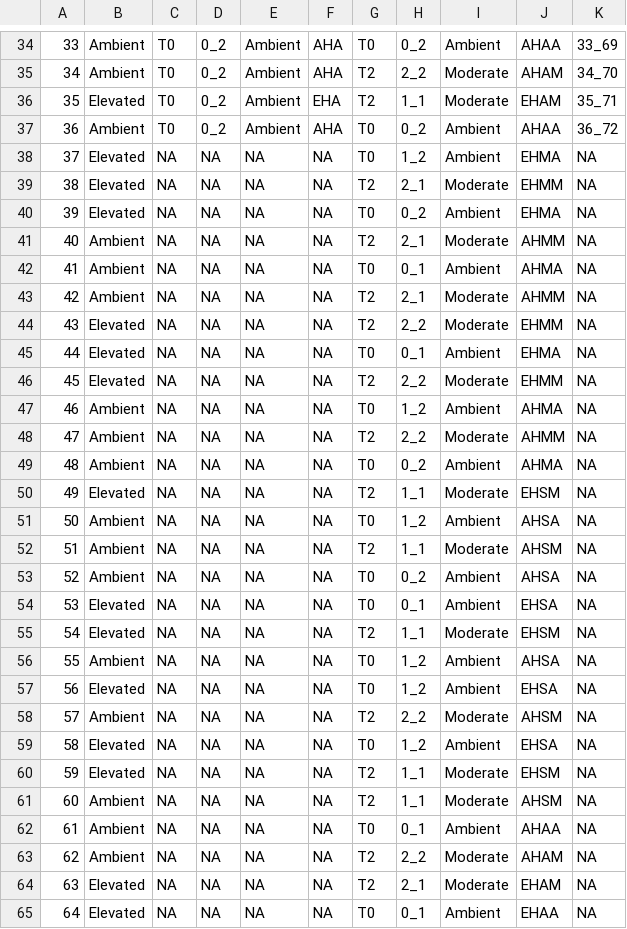
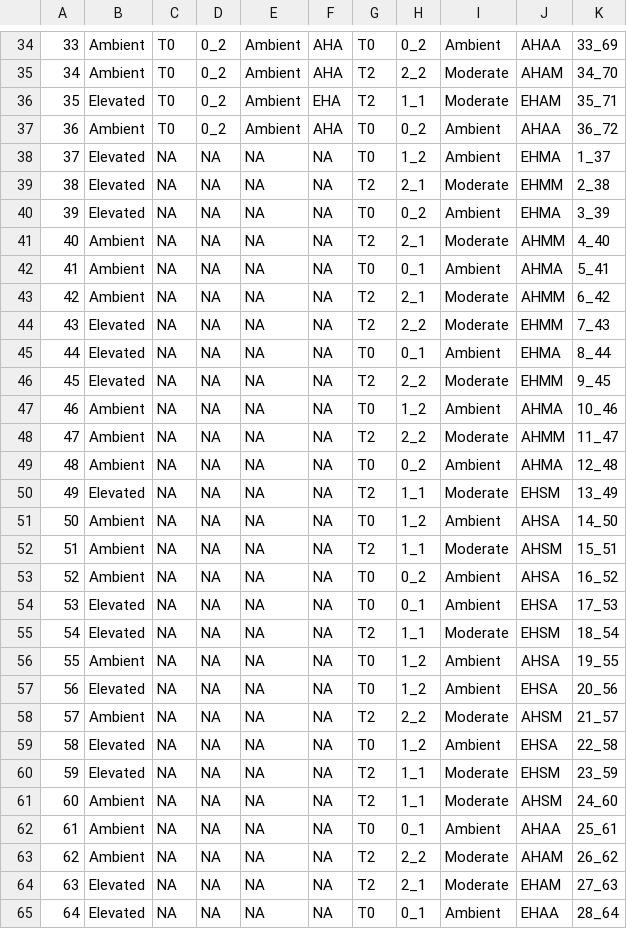
Before and after one commit to SamGurr/Intragenerational_thresholds_OA, a CSV file: RAnalysis/Data/Tank.ID.reference.subsequent.csv, drawn as a sheet; only a part is shown, gaps mark what is left out; the diff covers the shown part only; the diff names each change by its address in the sheet, - before the commit and + after, or states it on an @@ line.

Commit message:
added shell length data and edits to shell length script

```diff
--- a/RAnalysis/Data/Tank.ID.reference.subsequent.csv
+++ b/RAnalysis/Data/Tank.ID.reference.subsequent.csv
-K38: NA
+K38: 1_37
-K39: NA
+K39: 2_38
-K40: NA
+K40: 3_39
-K41: NA
+K41: 4_40
-K42: NA
+K42: 5_41
-K43: NA
+K43: 6_42
-K44: NA
+K44: 7_43
-K45: NA
+K45: 8_44
-K46: NA
+K46: 9_45
-K47: NA
+K47: 10_46
-K48: NA
+K48: 11_47
-K49: NA
+K49: 12_48
-K50: NA
+K50: 13_49
-K51: NA
+K51: 14_50
-K52: NA
+K52: 15_51
-K53: NA
+K53: 16_52
-K54: NA
+K54: 17_53
-K55: NA
+K55: 18_54
-K56: NA
+K56: 19_55
-K57: NA
+K57: 20_56
-K58: NA
+K58: 21_57
-K59: NA
+K59: 22_58
-K60: NA
+K60: 23_59
-K61: NA
+K61: 24_60
-K62: NA
+K62: 25_61
-K63: NA
+K63: 26_62
-K64: NA
+K64: 27_63
-K65: NA
+K65: 28_64
```
Also changed, not shown: 9 edited cells elsewhere in this file, 2 other files.
